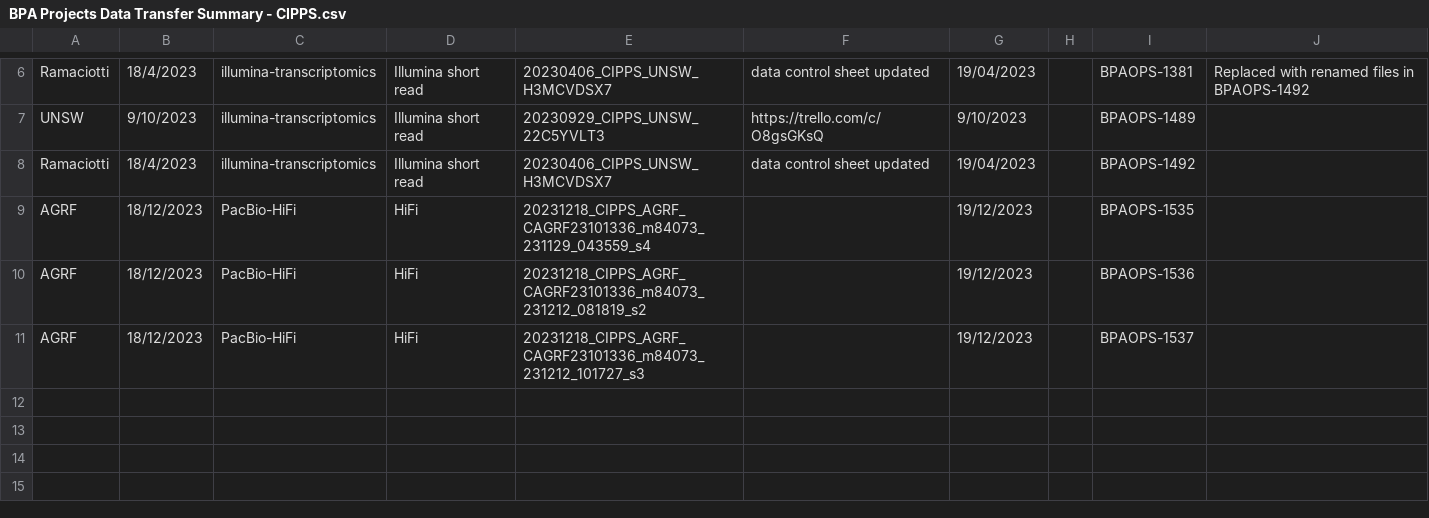
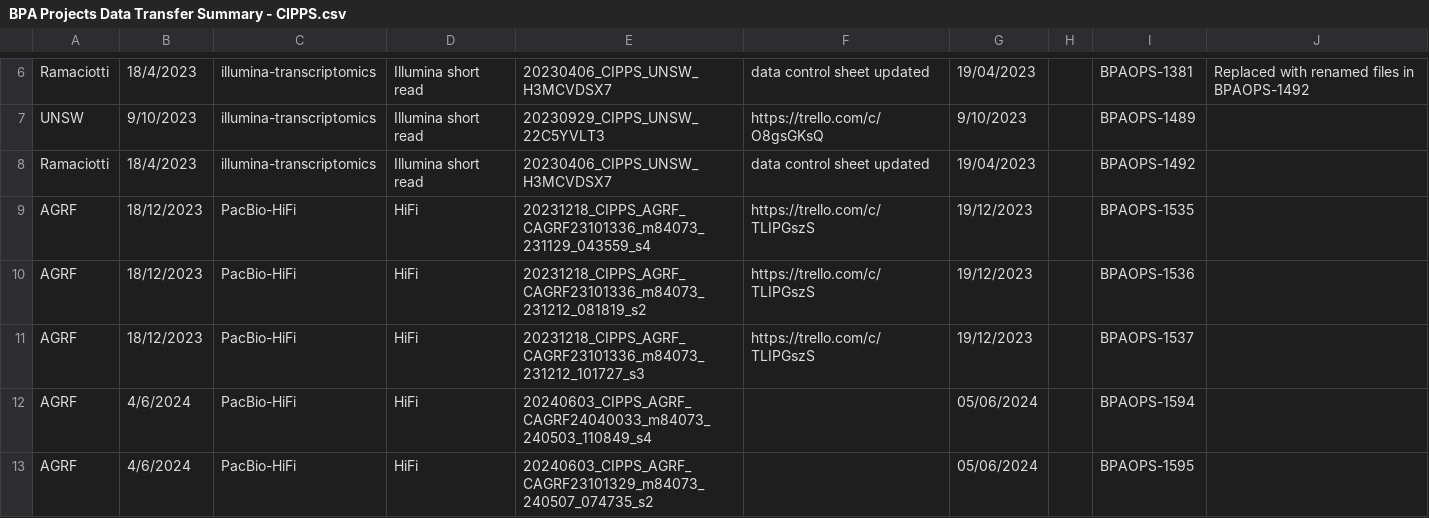
Before and after one commit to BioplatformsAustralia/bpa-ingest, a CSV file: track-metadata/google-drive/BPA Projects Data Transfer Summary - CIPPS.csv, drawn as a sheet; only a part is shown, gaps mark what is left out.

Commit message:
BPAOPS-1594, BPAOPS-1595 - Ingest m84073_240503_110849_s4 , m84073_240507_074735_s2 for CIPPS

```diff
--- a/track-metadata/google-drive/BPA Projects Data Transfer Summary - CIPPS.csv
+++ b/track-metadata/google-drive/BPA Projects Data Transfer Summary - CIPPS.csv
@@ -8,4 +8,6 @@ UNSW,9/10/2023,illumina-transcriptomics,Illumina short read,20230929_CIPPS_UNSW_
 Ramaciotti,18/4/2023,illumina-transcriptomics,Illumina short read,20230406_CIPPS_UNSW_H3MCVDSX7,data control sheet updated,19/04/2023,,BPAOPS-1492,
-AGRF,18/12/2023,PacBio-HiFi,HiFi,20231218_CIPPS_AGRF_CAGRF23101336_m84073_231129_043559_s4,,19/12/2023,,BPAOPS-1535,
-AGRF,18/12/2023,PacBio-HiFi,HiFi,20231218_CIPPS_AGRF_CAGRF23101336_m84073_231212_081819_s2,,19/12/2023,,BPAOPS-1536,
-AGRF,18/12/2023,PacBio-HiFi,HiFi,20231218_CIPPS_AGRF_CAGRF23101336_m84073_231212_101727_s3,,19/12/2023,,BPAOPS-1537,
+AGRF,18/12/2023,PacBio-HiFi,HiFi,20231218_CIPPS_AGRF_CAGRF23101336_m84073_231129_043559_s4,https://trello.com/c/TLIPGszS,19/12/2023,,BPAOPS-1535,
+AGRF,18/12/2023,PacBio-HiFi,HiFi,20231218_CIPPS_AGRF_CAGRF23101336_m84073_231212_081819_s2,https://trello.com/c/TLIPGszS,19/12/2023,,BPAOPS-1536,
+AGRF,18/12/2023,PacBio-HiFi,HiFi,20231218_CIPPS_AGRF_CAGRF23101336_m84073_231212_101727_s3,https://trello.com/c/TLIPGszS,19/12/2023,,BPAOPS-1537,
+AGRF,4/6/2024,PacBio-HiFi,HiFi,20240603_CIPPS_AGRF_CAGRF24040033_m84073_240503_110849_s4,,05/06/2024,,BPAOPS-1594,
+AGRF,4/6/2024,PacBio-HiFi,HiFi,20240603_CIPPS_AGRF_CAGRF23101329_m84073_240507_074735_s2,,05/06/2024,,BPAOPS-1595,
```
